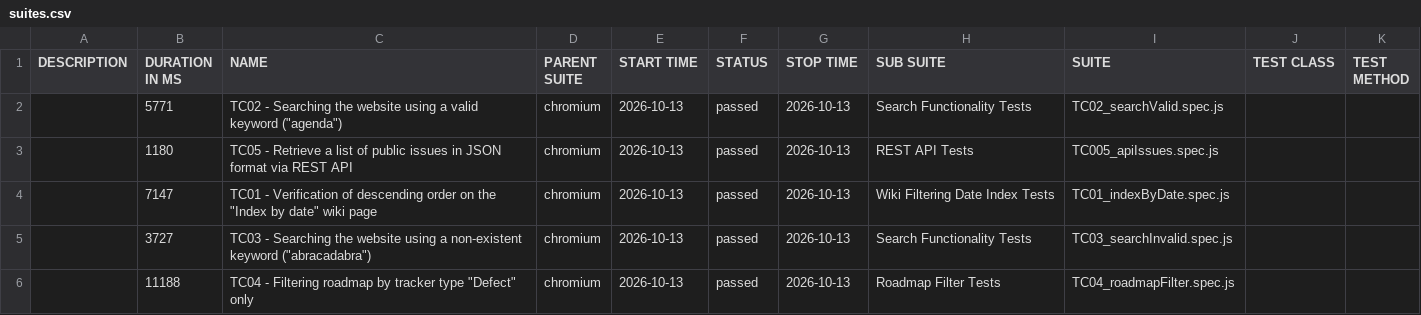
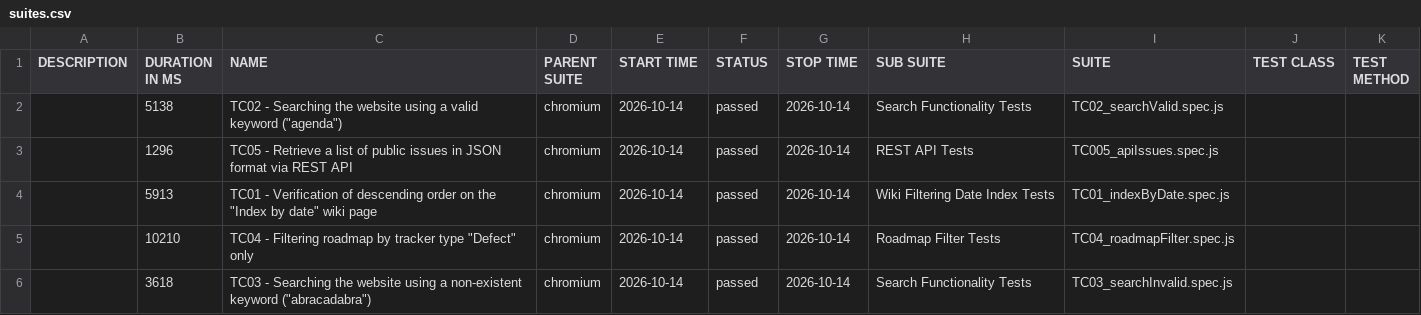
Before and after one commit to VoloshynVolodymyr/redmine-playwright-tests, a CSV file: data/suites.csv, drawn as a sheet.

```diff
--- a/data/suites.csv
+++ b/data/suites.csv
@@ -1,6 +1,6 @@
 "DESCRIPTION","DURATION IN MS","NAME","PARENT SUITE","START TIME","STATUS","STOP TIME","SUB SUITE","SUITE","TEST CLASS","TEST METHOD"
-"","5771","TC02 - Searching the website using a valid keyword (""agenda"")","chromium","2026-10-13","passed","2026-10-13","Search Functionality Tests","TC02_searchValid.spec.js","",""
-"","1180","TC05 - Retrieve a list of public issues in JSON format via REST API","chromium","2026-10-13","passed","2026-10-13","REST API Tests","TC005_apiIssues.spec.js","",""
-"","7147","TC01 - Verification of descending order on the ""Index by date"" wiki page","chromium","2026-10-13","passed","2026-10-13","Wiki Filtering Date Index Tests","TC01_indexByDate.spec.js","",""
-"","3727","TC03 - Searching the website using a non-existent keyword (""abracadabra"")","chromium","2026-10-13","passed","2026-10-13","Search Functionality Tests","TC03_searchInvalid.spec.js","",""
-"","11188","TC04 - Filtering roadmap by tracker type ""Defect"" only","chromium","2026-10-13","passed","2026-10-13","Roadmap Filter Tests","TC04_roadmapFilter.spec.js","",""
+"","5138","TC02 - Searching the website using a valid keyword (""agenda"")","chromium","2026-10-14","passed","2026-10-14","Search Functionality Tests","TC02_searchValid.spec.js","",""
+"","1296","TC05 - Retrieve a list of public issues in JSON format via REST API","chromium","2026-10-14","passed","2026-10-14","REST API Tests","TC005_apiIssues.spec.js","",""
+"","5913","TC01 - Verification of descending order on the ""Index by date"" wiki page","chromium","2026-10-14","passed","2026-10-14","Wiki Filtering Date Index Tests","TC01_indexByDate.spec.js","",""
+"","10210","TC04 - Filtering roadmap by tracker type ""Defect"" only","chromium","2026-10-14","passed","2026-10-14","Roadmap Filter Tests","TC04_roadmapFilter.spec.js","",""
+"","3618","TC03 - Searching the website using a non-existent keyword (""abracadabra"")","chromium","2026-10-14","passed","2026-10-14","Search Functionality Tests","TC03_searchInvalid.spec.js","",""
```
Also changed, not shown: 23 other files.
